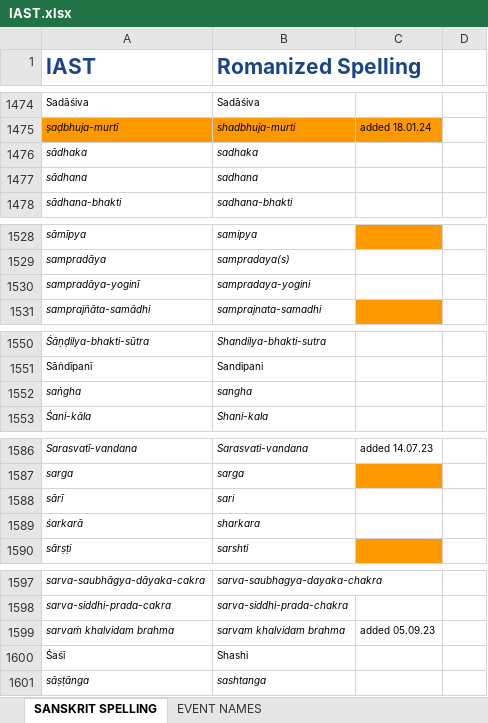
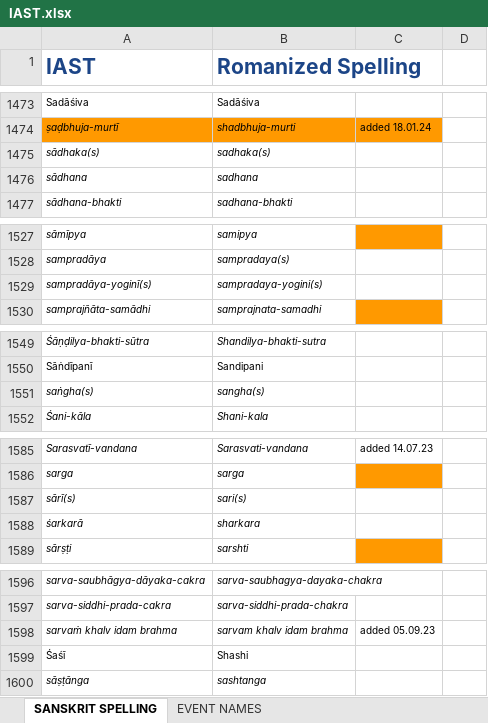
Before and after one commit to BMKnowledge/IAST_replacer, an Excel workbook: IAST.xlsx, sheet SANSKRIT SPELLING, drawn as a sheet; only a part is shown, gaps mark what is left out; values as stored, in another font and other column widths than the file's, no borders; charts and pictures not drawn; removed rows and columns are numbered as before the commit, all else as after; the diff covers the shown part only; the diff names each change by its address in the sheet, - before the commit and + after, or states it on an @@ line.

Commit message:
chore(): latest IAST

```diff
--- a/IAST.xlsx (sheet SANSKRIT SPELLING)
+++ b/IAST.xlsx (sheet SANSKRIT SPELLING)
-row 1476: sādhaka | sadhaka
+row 1475: sādhaka(s) | sadhaka(s)
-A1529 (IAST): sampradāya-yoginī
+A1529 (IAST): sampradāya-yoginī(s)
-B1529 (Romanized Spelling): sampradaya-yogini
+B1529 (Romanized Spelling): sampradaya-yogini(s)
-row 1552: saṅgha | sangha
+row 1551: saṅgha(s) | sangha(s)
-row 1588: sārī | sari
+row 1587: sārī(s) | sari(s)
-A1598 (IAST): sarvaṁ khalvidam brahma
+A1598 (IAST): sarvaṁ khalv idam brahma
-B1598 (Romanized Spelling): sarvam khalvidam brahma
+B1598 (Romanized Spelling): sarvam khalv idam brahma
```
Also changed, not shown: 14 added rows, 4 removed rows and 4 edited cells elsewhere in this sheet.
